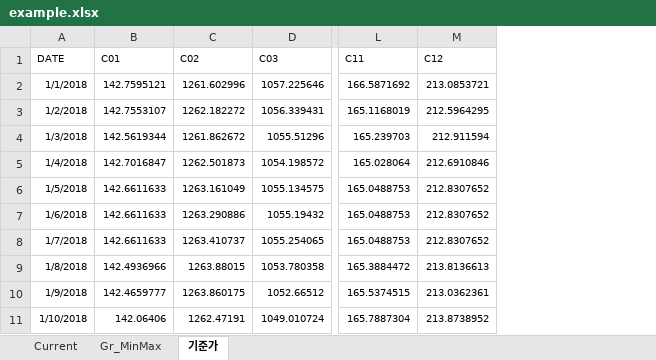
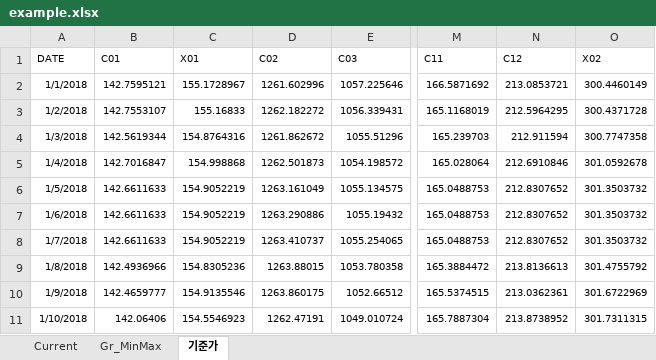
Before and after one commit to wogus337/Toolkit_Allocation, an Excel workbook: images/example.xlsx, sheet 기준가, drawn as a sheet; only a part is shown, gaps mark what is left out; values as stored, in another font and other column widths than the file's, no borders; the diff names each change by its address in the sheet, - before the commit and + after, or states it on an @@ line.

```diff
--- a/images/example.xlsx (sheet 기준가)
+++ b/images/example.xlsx (sheet 기준가)
+column C (X01), rows 2-11: 155.1728967 | 155.16833 | 154.8764316 | 154.998868 | 154.9052219 | 154.9052219 | 154.9052219 | 154.8305236 | 154.9135546 | 154.5546923
+column O (X02), rows 2-11: 300.4460149 | 300.4371728 | 300.7747358 | 301.0592678 | 301.3503732 | 301.3503732 | 301.3503732 | 301.4755792 | 301.6722969 | 301.7311315
```
Also changed, not shown: sheet Current, sheet Gr_MinMax.
